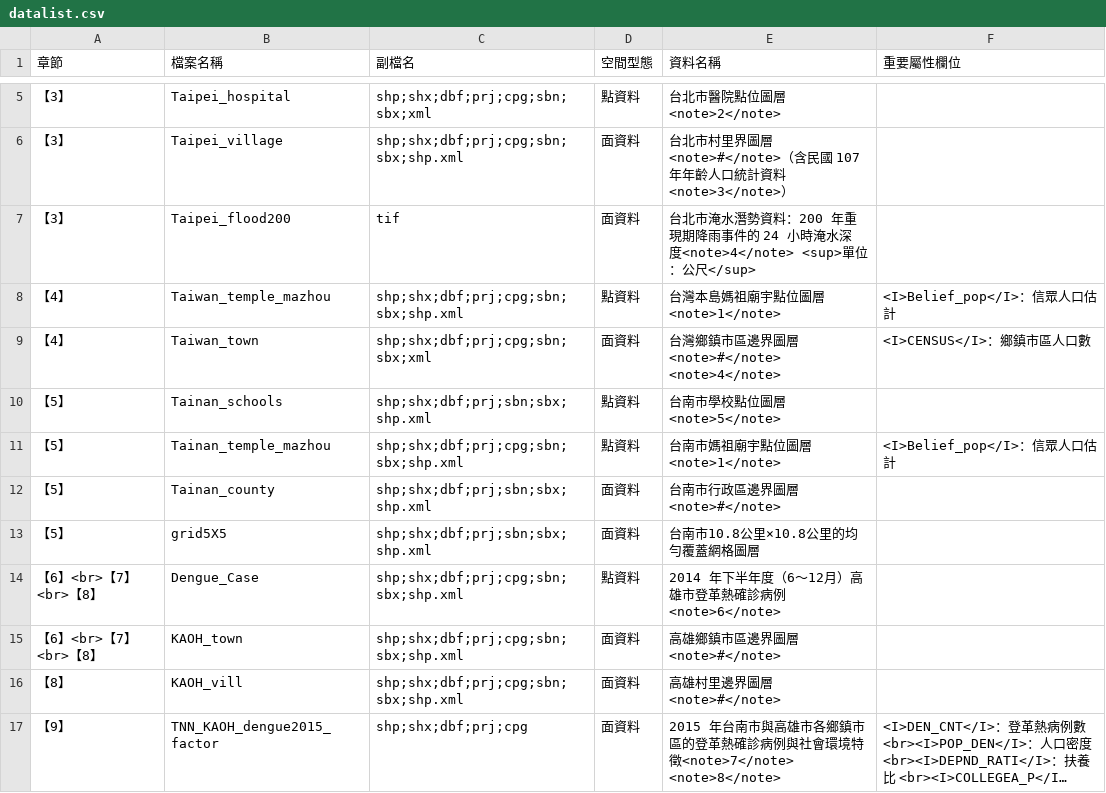
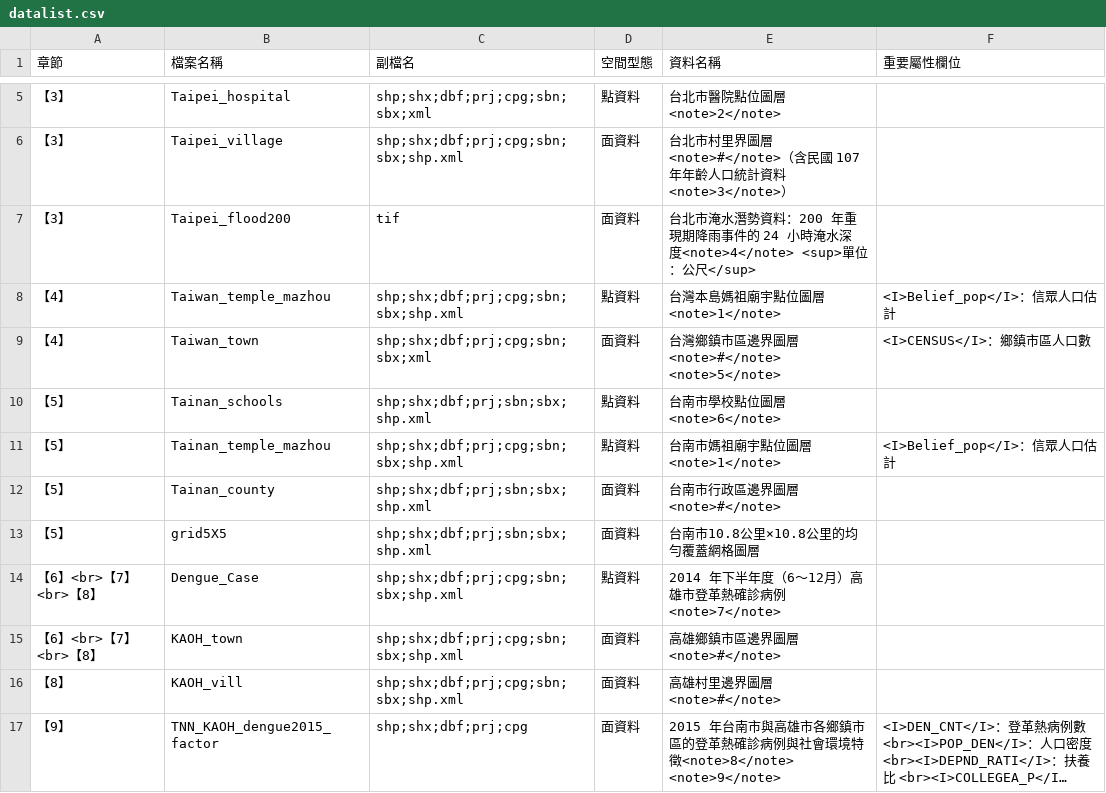
Before and after one commit to wenlab501/SpatialAnalysis, a CSV file: datalist.csv, drawn as a sheet; only a part is shown, gaps mark what is left out; long unchanged cells end in …; the diff names each change by its address in the sheet, - before the commit and + after, or states it on an @@ line.

Commit message:
Update datalist.csv

```diff
--- a/datalist.csv
+++ b/datalist.csv
-E9 (資料名稱): 台灣鄉鎮市區邊界圖層<note>#</note> <note>4</note>
+E9 (資料名稱): 台灣鄉鎮市區邊界圖層<note>#</note> <note>5</note>
-E10 (資料名稱): 台南市學校點位圖層<note>5</note>
+E10 (資料名稱): 台南市學校點位圖層<note>6</note>
-E14 (資料名稱): 2014 年下半年度（6～12月）高雄市登革熱確診病例<note>6</note>
+E14 (資料名稱): 2014 年下半年度（6～12月）高雄市登革熱確診病例<note>7</note>
-E17 (資料名稱): …環境特徵<note>7</note> <note>8</note>
+E17 (資料名稱): …環境特徵<note>8</note> <note>9</note>
```
